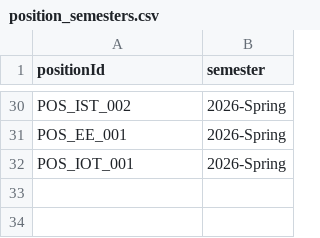
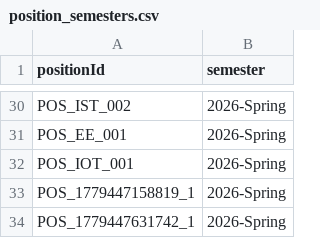
Before and after one commit to Gelinghan-bot/Software-Engineering_Group70, a CSV file: TA_Recruitment_software/ta_jobs/data/position_semesters.csv, drawn as a sheet; only a part is shown, gaps mark what is left out; the diff names each change by its address in the sheet, - before the commit and + after, or states it on an @@ line.

```diff
--- a/TA_Recruitment_software/ta_jobs/data/position_semesters.csv
+++ b/TA_Recruitment_software/ta_jobs/data/position_semesters.csv
+row 33: POS_1779447158819_1 | 2026-Spring
+row 34: POS_1779447631742_1 | 2026-Spring
```
Also changed, not shown: data/positions.csv, data/sessions.csv, 3 other files.
